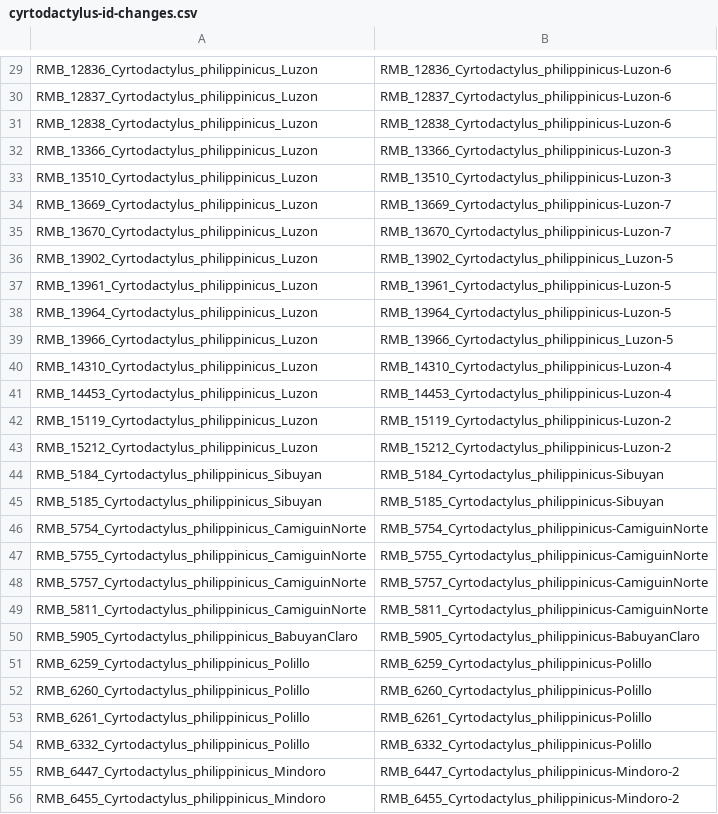
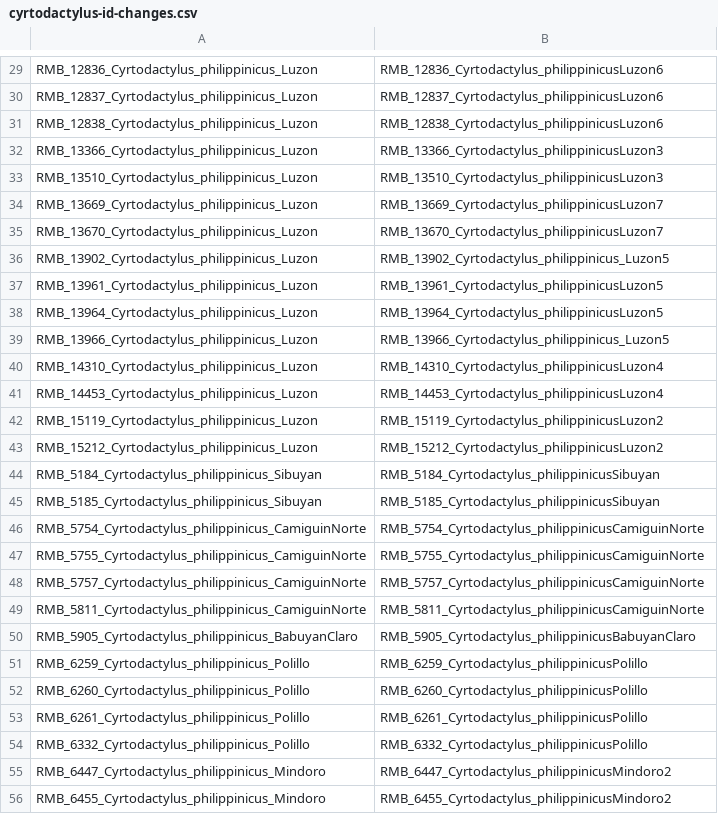
Before and after one commit to phyletica/gekgo, a CSV file: full_method/full-method-params-scripts/cyrtodactylus-id-changes.csv, drawn as a sheet; only a part is shown, gaps mark what is left out; the diff covers the shown part only; the diff names each change by its address in the sheet, - before the commit and + after, or states it on an @@ line.

Commit message:
Updating cyrtodactylus-id-changes.csv
Removing all dashes ('-') from seq labels. I forgot that
nexus format doesn't play well with these.

```diff
--- a/full_method/full-method-params-scripts/cyrtodactylus-id-changes.csv
+++ b/full_method/full-method-params-scripts/cyrtodactylus-id-changes.csv
-B29: RMB_12836_Cyrtodactylus_philippinicus-Luzon-6
+B29: RMB_12836_Cyrtodactylus_philippinicusLuzon6
-B30: RMB_12837_Cyrtodactylus_philippinicus-Luzon-6
+B30: RMB_12837_Cyrtodactylus_philippinicusLuzon6
-B31: RMB_12838_Cyrtodactylus_philippinicus-Luzon-6
+B31: RMB_12838_Cyrtodactylus_philippinicusLuzon6
-B32: RMB_13366_Cyrtodactylus_philippinicus-Luzon-3
+B32: RMB_13366_Cyrtodactylus_philippinicusLuzon3
-B33: RMB_13510_Cyrtodactylus_philippinicus-Luzon-3
+B33: RMB_13510_Cyrtodactylus_philippinicusLuzon3
-B34: RMB_13669_Cyrtodactylus_philippinicus-Luzon-7
+B34: RMB_13669_Cyrtodactylus_philippinicusLuzon7
-B35: RMB_13670_Cyrtodactylus_philippinicus-Luzon-7
+B35: RMB_13670_Cyrtodactylus_philippinicusLuzon7
-B36: RMB_13902_Cyrtodactylus_philippinicus_Luzon-5
+B36: RMB_13902_Cyrtodactylus_philippinicus_Luzon5
-B37: RMB_13961_Cyrtodactylus_philippinicus-Luzon-5
+B37: RMB_13961_Cyrtodactylus_philippinicusLuzon5
-B38: RMB_13964_Cyrtodactylus_philippinicus-Luzon-5
+B38: RMB_13964_Cyrtodactylus_philippinicusLuzon5
-B39: RMB_13966_Cyrtodactylus_philippinicus_Luzon-5
+B39: RMB_13966_Cyrtodactylus_philippinicus_Luzon5
-B40: RMB_14310_Cyrtodactylus_philippinicus-Luzon-4
+B40: RMB_14310_Cyrtodactylus_philippinicusLuzon4
-B41: RMB_14453_Cyrtodactylus_philippinicus-Luzon-4
+B41: RMB_14453_Cyrtodactylus_philippinicusLuzon4
-B42: RMB_15119_Cyrtodactylus_philippinicus-Luzon-2
+B42: RMB_15119_Cyrtodactylus_philippinicusLuzon2
-B43: RMB_15212_Cyrtodactylus_philippinicus-Luzon-2
+B43: RMB_15212_Cyrtodactylus_philippinicusLuzon2
-B44: RMB_5184_Cyrtodactylus_philippinicus-Sibuyan
+B44: RMB_5184_Cyrtodactylus_philippinicusSibuyan
-B45: RMB_5185_Cyrtodactylus_philippinicus-Sibuyan
+B45: RMB_5185_Cyrtodactylus_philippinicusSibuyan
-B46: RMB_5754_Cyrtodactylus_philippinicus-CamiguinNorte
+B46: RMB_5754_Cyrtodactylus_philippinicusCamiguinNorte
-B47: RMB_5755_Cyrtodactylus_philippinicus-CamiguinNorte
+B47: RMB_5755_Cyrtodactylus_philippinicusCamiguinNorte
-B48: RMB_5757_Cyrtodactylus_philippinicus-CamiguinNorte
+B48: RMB_5757_Cyrtodactylus_philippinicusCamiguinNorte
-B49: RMB_5811_Cyrtodactylus_philippinicus-CamiguinNorte
+B49: RMB_5811_Cyrtodactylus_philippinicusCamiguinNorte
-B50: RMB_5905_Cyrtodactylus_philippinicus-BabuyanClaro
+B50: RMB_5905_Cyrtodactylus_philippinicusBabuyanClaro
-B51: RMB_6259_Cyrtodactylus_philippinicus-Polillo
+B51: RMB_6259_Cyrtodactylus_philippinicusPolillo
-B52: RMB_6260_Cyrtodactylus_philippinicus-Polillo
+B52: RMB_6260_Cyrtodactylus_philippinicusPolillo
-B53: RMB_6261_Cyrtodactylus_philippinicus-Polillo
+B53: RMB_6261_Cyrtodactylus_philippinicusPolillo
-B54: RMB_6332_Cyrtodactylus_philippinicus-Polillo
+B54: RMB_6332_Cyrtodactylus_philippinicusPolillo
-B55: RMB_6447_Cyrtodactylus_philippinicus-Mindoro-2
+B55: RMB_6447_Cyrtodactylus_philippinicusMindoro2
-B56: RMB_6455_Cyrtodactylus_philippinicus-Mindoro-2
+B56: RMB_6455_Cyrtodactylus_philippinicusMindoro2
```
Also changed, not shown: 56 edited cells elsewhere in this file.
